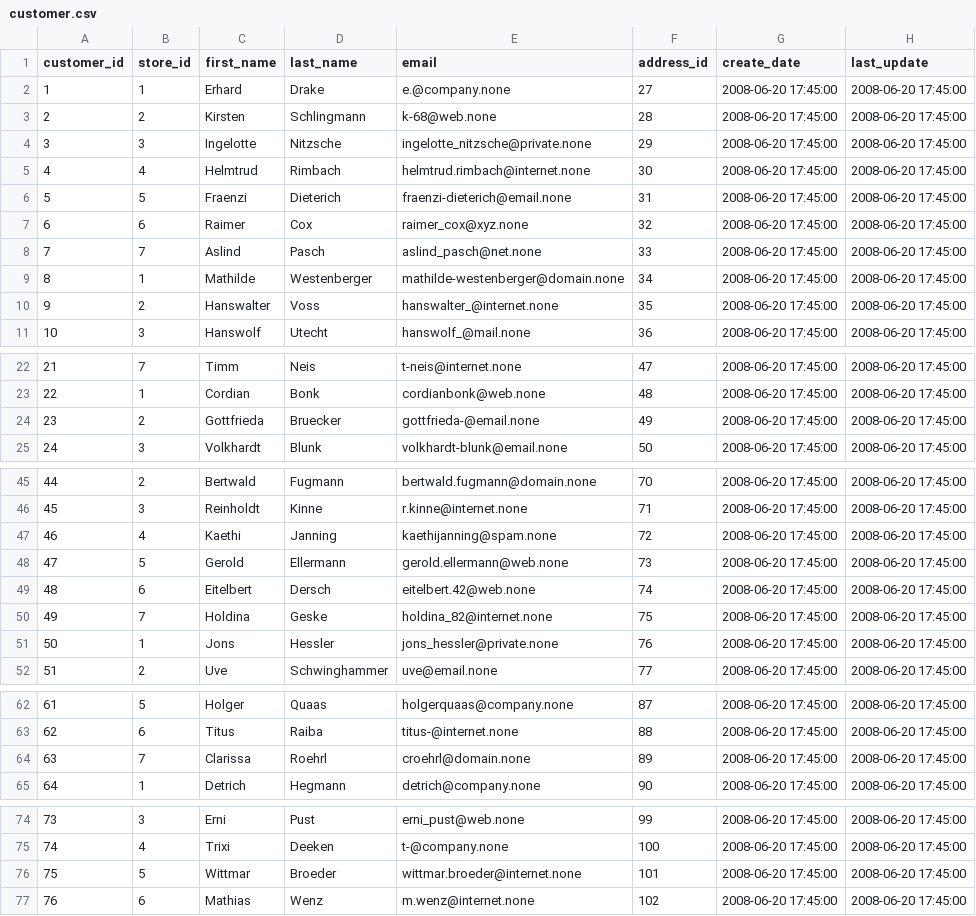
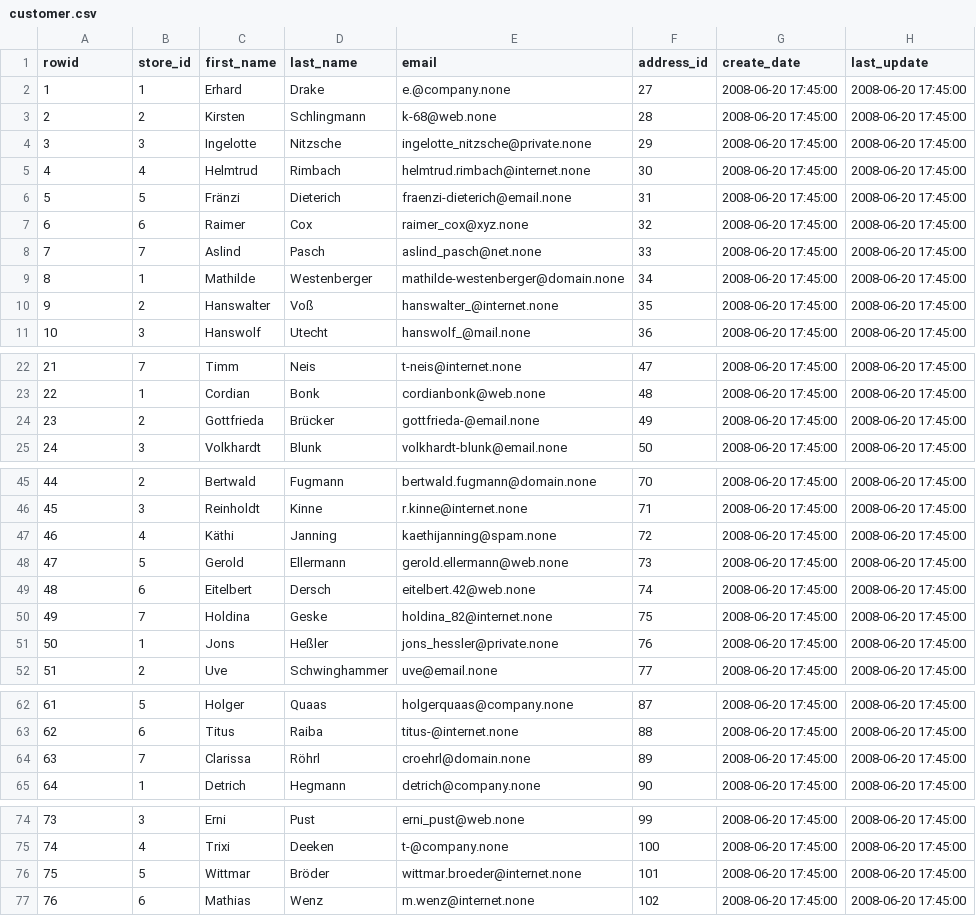
Before and after one commit to brrrachel/MultCaseNotionLogExtr, a CSV file: data/Online_Rental_Shop/ownDataBaseData/customer.csv, drawn as a sheet; only a part is shown, gaps mark what is left out.

```diff
--- a/data/Online_Rental_Shop/ownDataBaseData/customer.csv
+++ b/data/Online_Rental_Shop/ownDataBaseData/customer.csv
@@ -1,2 +1,2 @@
-customer_id;store_id;first_name;last_name;email;address_id;create_date;last_update
+rowid;store_id;first_name;last_name;email;address_id;create_date;last_update
 1;1;Erhard;Drake;e.@company.none;27;2008-06-20 17:45:00;2008-06-20 17:45:00
@@ -5,3 +5,3 @@ customer_id;store_id;first_name;last_name;email;address_id;create_date;last_upda
 4;4;Helmtrud;Rimbach;helmtrud.rimbach@internet.none;30;2008-06-20 17:45:00;2008-06-20 17:45:00
-5;5;Fraenzi;Dieterich;fraenzi-dieterich@email.none;31;2008-06-20 17:45:00;2008-06-20 17:45:00
+5;5;Fränzi;Dieterich;fraenzi-dieterich@email.none;31;2008-06-20 17:45:00;2008-06-20 17:45:00
 6;6;Raimer;Cox;raimer_cox@xyz.none;32;2008-06-20 17:45:00;2008-06-20 17:45:00
@@ -9,3 +9,3 @@ customer_id;store_id;first_name;last_name;email;address_id;create_date;last_upda
 8;1;Mathilde;Westenberger;mathilde-westenberger@domain.none;34;2008-06-20 17:45:00;2008-06-20 17:45:00
-9;2;Hanswalter;Voss;hanswalter_@internet.none;35;2008-06-20 17:45:00;2008-06-20 17:45:00
+9;2;Hanswalter;Voß;hanswalter_@internet.none;35;2008-06-20 17:45:00;2008-06-20 17:45:00
 10;3;Hanswolf;Utecht;hanswolf_@mail.none;36;2008-06-20 17:45:00;2008-06-20 17:45:00
@@ -23,3 +23,3 @@ customer_id;store_id;first_name;last_name;email;address_id;create_date;last_upda
 22;1;Cordian;Bonk;cordianbonk@web.none;48;2008-06-20 17:45:00;2008-06-20 17:45:00
-23;2;Gottfrieda;Bruecker;gottfrieda-@email.none;49;2008-06-20 17:45:00;2008-06-20 17:45:00
+23;2;Gottfrieda;Brücker;gottfrieda-@email.none;49;2008-06-20 17:45:00;2008-06-20 17:45:00
 24;3;Volkhardt;Blunk;volkhardt-blunk@email.none;50;2008-06-20 17:45:00;2008-06-20 17:45:00
@@ -46,3 +46,3 @@ customer_id;store_id;first_name;last_name;email;address_id;create_date;last_upda
 45;3;Reinholdt;Kinne;r.kinne@internet.none;71;2008-06-20 17:45:00;2008-06-20 17:45:00
-46;4;Kaethi;Janning;kaethijanning@spam.none;72;2008-06-20 17:45:00;2008-06-20 17:45:00
+46;4;Käthi;Janning;kaethijanning@spam.none;72;2008-06-20 17:45:00;2008-06-20 17:45:00
 47;5;Gerold;Ellermann;gerold.ellermann@web.none;73;2008-06-20 17:45:00;2008-06-20 17:45:00
@@ -50,3 +50,3 @@ customer_id;store_id;first_name;last_name;email;address_id;create_date;last_upda
 49;7;Holdina;Geske;holdina_82@internet.none;75;2008-06-20 17:45:00;2008-06-20 17:45:00
-50;1;Jons;Hessler;jons_hessler@private.none;76;2008-06-20 17:45:00;2008-06-20 17:45:00
+50;1;Jons;Heßler;jons_hessler@private.none;76;2008-06-20 17:45:00;2008-06-20 17:45:00
 51;2;Uve;Schwinghammer;uve@email.none;77;2008-06-20 17:45:00;2008-06-20 17:45:00
@@ -63,3 +63,3 @@ customer_id;store_id;first_name;last_name;email;address_id;create_date;last_upda
 62;6;Titus;Raiba;titus-@internet.none;88;2008-06-20 17:45:00;2008-06-20 17:45:00
-63;7;Clarissa;Roehrl;croehrl@domain.none;89;2008-06-20 17:45:00;2008-06-20 17:45:00
+63;7;Clarissa;Röhrl;croehrl@domain.none;89;2008-06-20 17:45:00;2008-06-20 17:45:00
 64;1;Detrich;Hegmann;detrich@company.none;90;2008-06-20 17:45:00;2008-06-20 17:45:00
@@ -75,3 +75,3 @@ customer_id;store_id;first_name;last_name;email;address_id;create_date;last_upda
 74;4;Trixi;Deeken;t-@company.none;100;2008-06-20 17:45:00;2008-06-20 17:45:00
-75;5;Wittmar;Broeder;wittmar.broeder@internet.none;101;2008-06-20 17:45:00;2008-06-20 17:45:00
+75;5;Wittmar;Bröder;wittmar.broeder@internet.none;101;2008-06-20 17:45:00;2008-06-20 17:45:00
 76;6;Mathias;Wenz;m.wenz@internet.none;102;2008-06-20 17:45:00;2008-06-20 17:45:00
```
Also changed, not shown: data/Online_Rental_Shop/ownDataBaseData/address.csv, data/Online_Rental_Shop/ownDataBaseData/equipment.csv, 7 other files.
